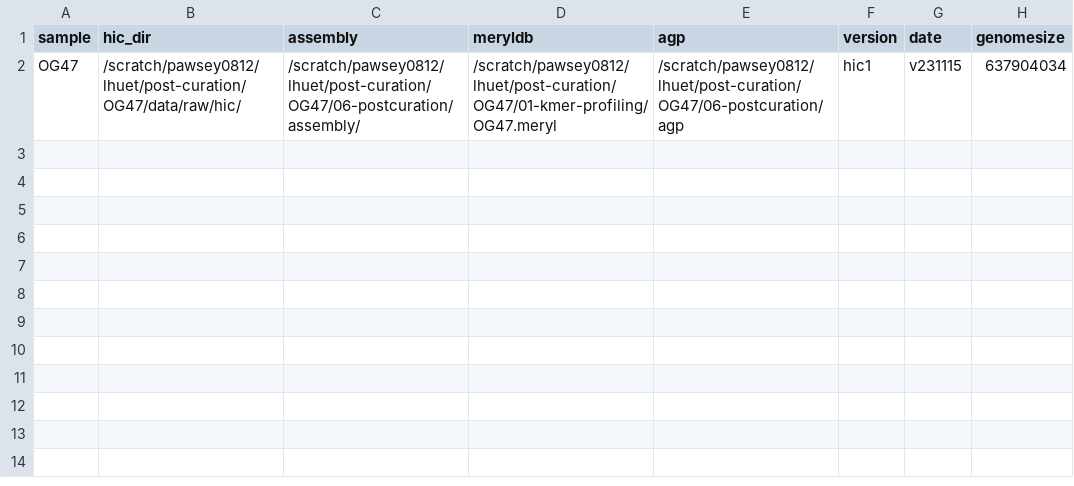
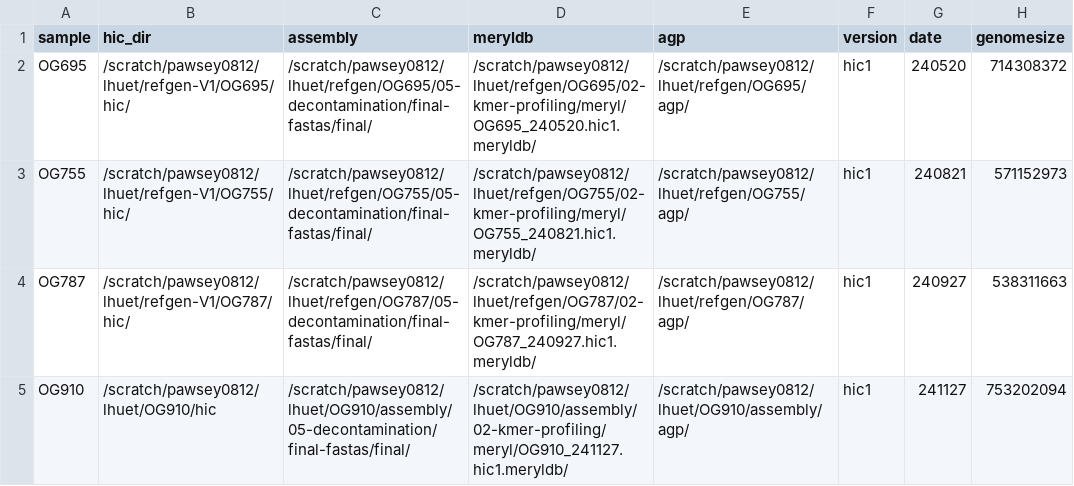
Before and after one commit to LaurenHuet/OceanOmics-OceanGenomes-post-curation, a CSV file: assets/samplesheet.csv, drawn as a sheet.

```diff
--- a/assets/samplesheet.csv
+++ b/assets/samplesheet.csv
@@ -1,2 +1,5 @@
 sample,hic_dir,assembly,meryldb,agp,version,date,genomesize
-OG47,/scratch/pawsey0812/lhuet/post-curation/OG47/data/raw/hic/,/scratch/pawsey0812/lhuet/post-curation/OG47/06-postcuration/assembly/,/scratch/pawsey0812/lhuet/post-curation/OG47/01-kmer-profiling/OG47.meryl,/scratch/pawsey0812/lhuet/post-curation/OG47/06-postcuration/agp,hic1,v231115,637904034
+OG695,/scratch/pawsey0812/lhuet/refgen-V1/OG695/hic/,/scratch/pawsey0812/lhuet/refgen/OG695/05-decontamination/final-fastas/final/,/scratch/pawsey0812/lhuet/refgen/OG695/02-kmer-profiling/meryl/OG695_240520.hic1.meryldb/,/scratch/pawsey0812/lhuet/refgen/OG695/agp/,hic1,240520,714308372
+OG755,/scratch/pawsey0812/lhuet/refgen-V1/OG755/hic/,/scratch/pawsey0812/lhuet/refgen/OG755/05-decontamination/final-fastas/final/,/scratch/pawsey0812/lhuet/refgen/OG755/02-kmer-profiling/meryl/OG755_240821.hic1.meryldb/,/scratch/pawsey0812/lhuet/refgen/OG755/agp/,hic1,240821,571152973
+OG787,/scratch/pawsey0812/lhuet/refgen-V1/OG787/hic/,/scratch/pawsey0812/lhuet/refgen/OG787/05-decontamination/final-fastas/final/,/scratch/pawsey0812/lhuet/refgen/OG787/02-kmer-profiling/meryl/OG787_240927.hic1.meryldb/,/scratch/pawsey0812/lhuet/refgen/OG787/agp/,hic1,240927,538311663
+OG910,/scratch/pawsey0812/lhuet/OG910/hic,/scratch/pawsey0812/lhuet/OG910/assembly/05-decontamination/final-fastas/final/,/scratch/pawsey0812/lhuet/OG910/assembly/02-kmer-profiling/meryl/OG910_241127.hic1.meryldb/,/scratch/pawsey0812/lhuet/OG910/assembly/agp/,hic1,241127,753202094
```
Also changed, not shown: 11 other files.
